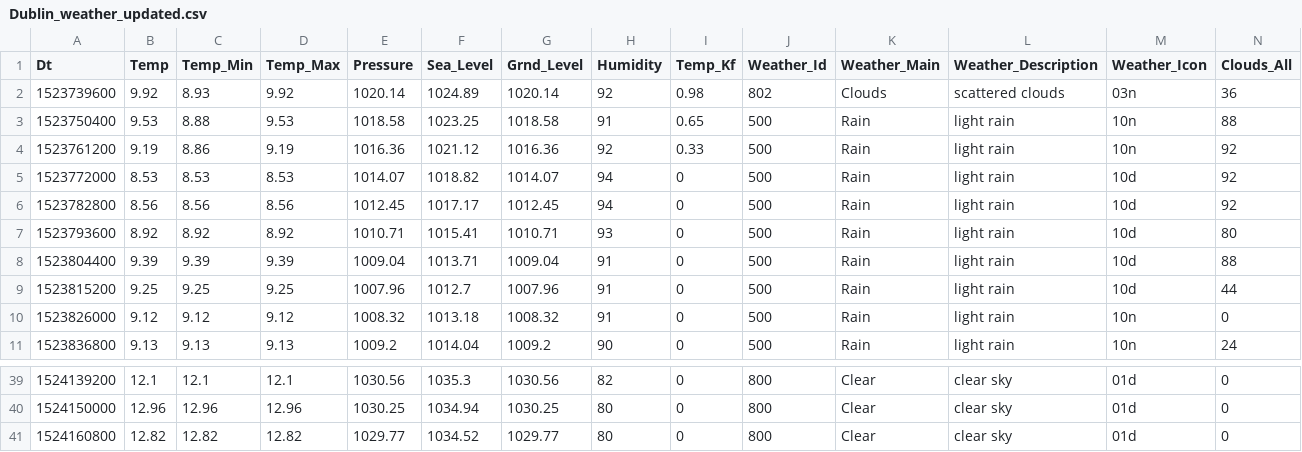
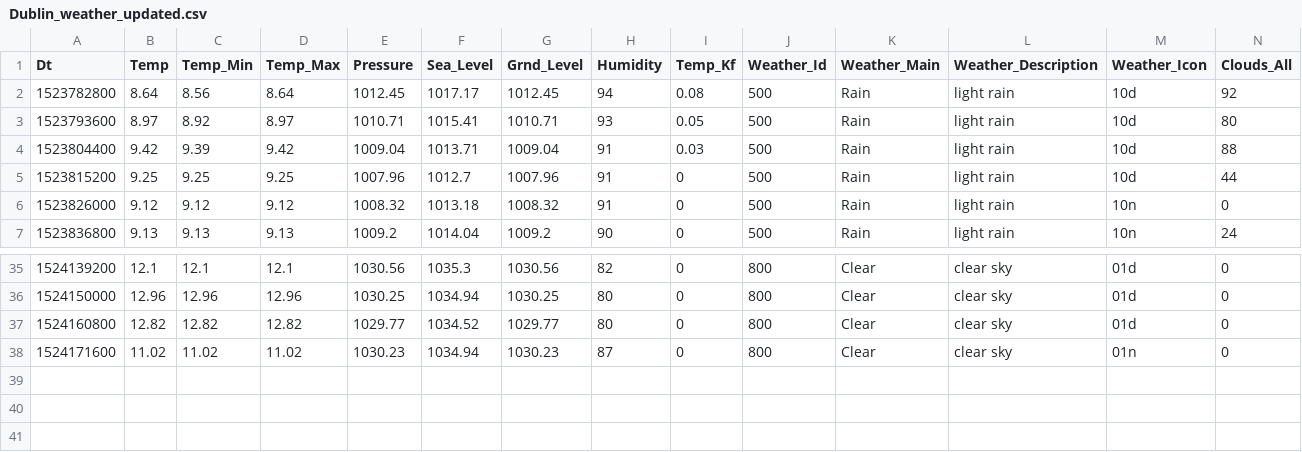
Before and after one commit to naitao/SEProject_Group18, a CSV file: data/Dublin_weather_updated.csv, drawn as a sheet; only a part is shown, gaps mark what is left out; removed rows and columns are numbered as before the commit, all else as after; rows hold the shown columns only; the diff names each change by its address in the sheet, - before the commit and + after, or states it on an @@ line.

```diff
--- a/data/Dublin_weather_updated.csv
+++ b/data/Dublin_weather_updated.csv
-row 2: 1523739600 | 9.92 | 8.93 | 9.92 | 1020.14 | 1024.89 | 1020.14 | 92 | 0.98 | 802 | Clouds | scattered clouds | 03n | 36
-row 3: 1523750400 | 9.53 | 8.88 | 9.53 | 1018.58 | 1023.25 | 1018.58 | 91 | 0.65 | 500 | Rain | light rain | 10n | 88
-row 4: 1523761200 | 9.19 | 8.86 | 9.19 | 1016.36 | 1021.12 | 1016.36 | 92 | 0.33 | 500 | Rain | light rain | 10n | 92
-row 5: 1523772000 | 8.53 | 8.53 | 8.53 | 1014.07 | 1018.82 | 1014.07 | 94 | 0 | 500 | Rain | light rain | 10d | 92
-B2 (Temp): 8.56
+B2 (Temp): 8.64
-D2 (Temp_Max): 8.56
+D2 (Temp_Max): 8.64
-I2 (Temp_Kf): 0
+I2 (Temp_Kf): 0.08
-B3 (Temp): 8.92
+B3 (Temp): 8.97
-D3 (Temp_Max): 8.92
+D3 (Temp_Max): 8.97
-I3 (Temp_Kf): 0
+I3 (Temp_Kf): 0.05
-B4 (Temp): 9.39
+B4 (Temp): 9.42
-D4 (Temp_Max): 9.39
+D4 (Temp_Max): 9.42
-I4 (Temp_Kf): 0
+I4 (Temp_Kf): 0.03
+row 38: 1524171600 | 11.02 | 11.02 | 11.02 | 1030.23 | 1034.94 | 1030.23 | 87 | 0 | 800 | Clear | clear sky | 01n | 0
```
Also changed, not shown: data/Dublin_bike_updated.csv, 15 other files.
